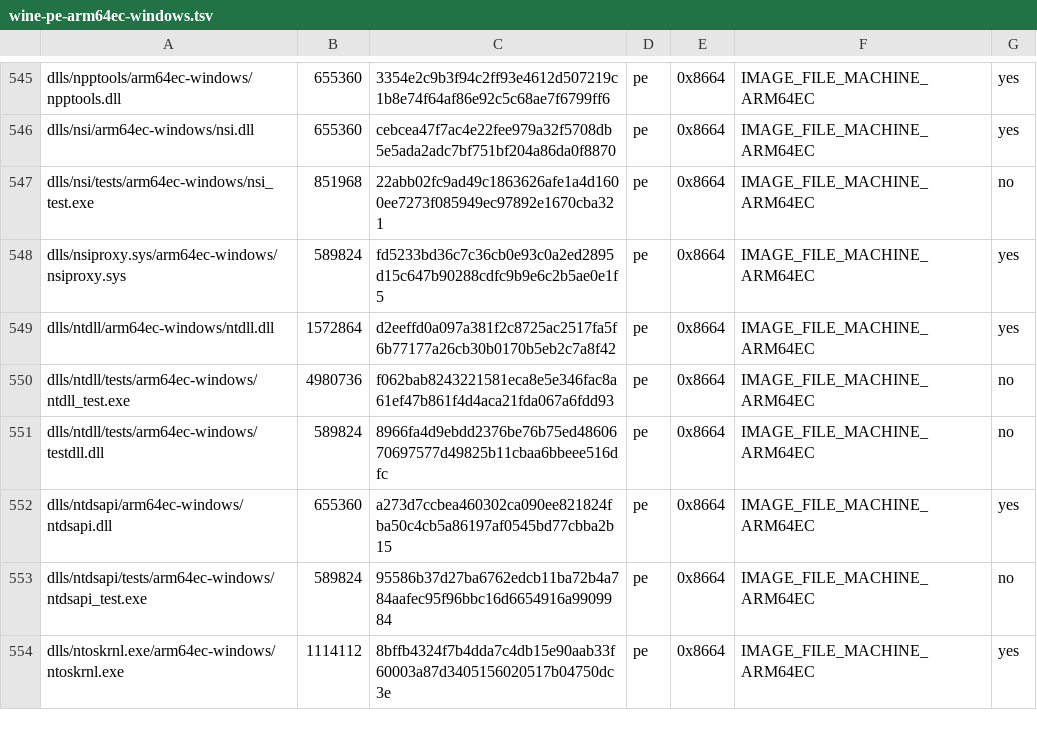
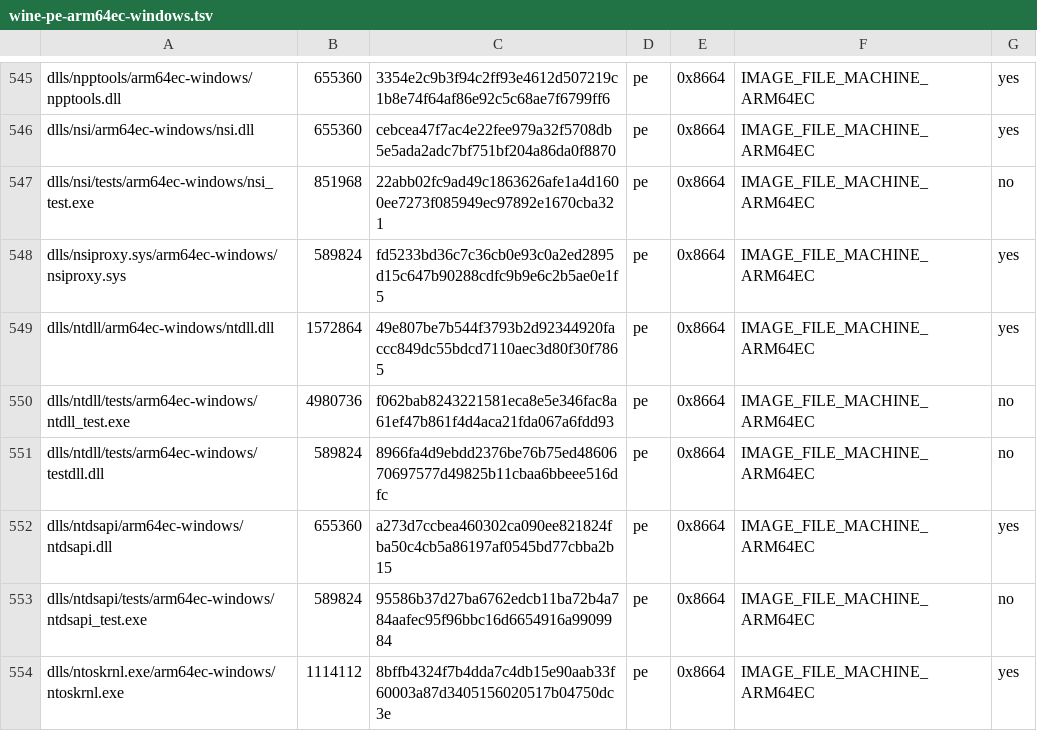
Before and after one commit to playportdev/playport, a TSV file: build/generated/wine-pe-arm64ec-windows.tsv, drawn as a sheet; only a part is shown, gaps mark what is left out.

```diff
--- a/build/generated/wine-pe-arm64ec-windows.tsv
+++ b/build/generated/wine-pe-arm64ec-windows.tsv
@@ -548,3 +548,3 @@ dlls/nsi/tests/arm64ec-windows/nsi_test.exe	851968	22abb02fc9ad49c1863626afe1a4d
 dlls/nsiproxy.sys/arm64ec-windows/nsiproxy.sys	589824	fd5233bd36c7c36cb0e93c0a2ed2895d15c647b90288cdfc9b9e6c2b5ae0e1f5	pe	0x8664	IMAGE_FILE_MACHINE_ARM64EC	yes
-dlls/ntdll/arm64ec-windows/ntdll.dll	1572864	d2eeffd0a097a381f2c8725ac2517fa5f6b77177a26cb30b0170b5eb2c7a8f42	pe	0x8664	IMAGE_FILE_MACHINE_ARM64EC	yes
+dlls/ntdll/arm64ec-windows/ntdll.dll	1572864	49e807be7b544f3793b2d92344920faccc849dc55bdcd7110aec3d80f30f7865	pe	0x8664	IMAGE_FILE_MACHINE_ARM64EC	yes
 dlls/ntdll/tests/arm64ec-windows/ntdll_test.exe	4980736	f062bab8243221581eca8e5e346fac8a61ef47b861f4d4aca21fda067a6fdd93	pe	0x8664	IMAGE_FILE_MACHINE_ARM64EC	no
```
Also changed, not shown: app/artifacts.tsv, build/generated/wine-pe-aarch64-windows.tsv, 11 other files.
